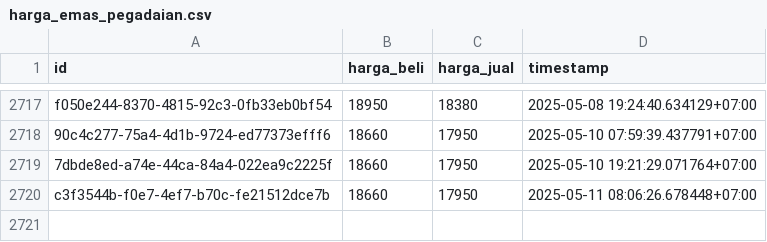
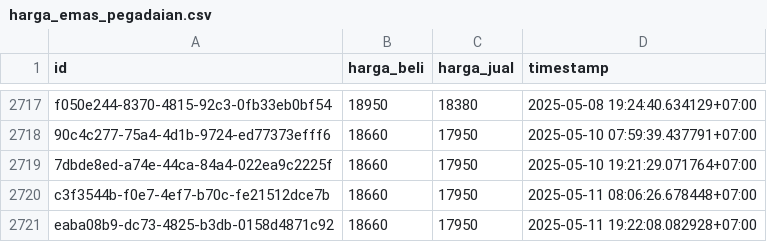
Before and after one commit to ahmadzfaiz/data, a CSV file: datasets/harga_emas_pegadaian.csv, drawn as a sheet; only a part is shown, gaps mark what is left out.

```diff
--- a/datasets/harga_emas_pegadaian.csv
+++ b/datasets/harga_emas_pegadaian.csv
@@ -2720 +2720,2 @@ f050e244-8370-4815-92c3-0fb33eb0bf54,18950,18380,2025-05-08 19:24:40.634129+07:0
 c3f3544b-f0e7-4ef7-b70c-fe21512dce7b,18660,17950,2025-05-11 08:06:26.678448+07:00
+eaba08b9-dc73-4825-b3db-0158d4871c92,18660,17950,2025-05-11 19:22:08.082928+07:00
```
